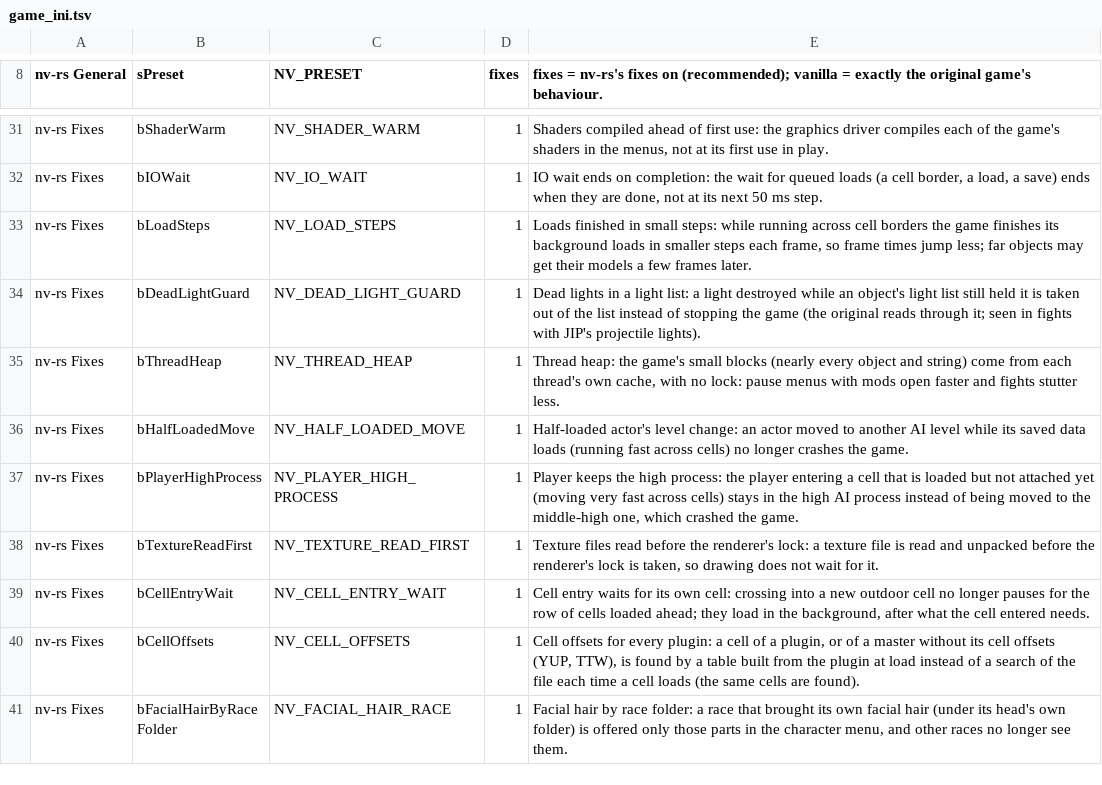
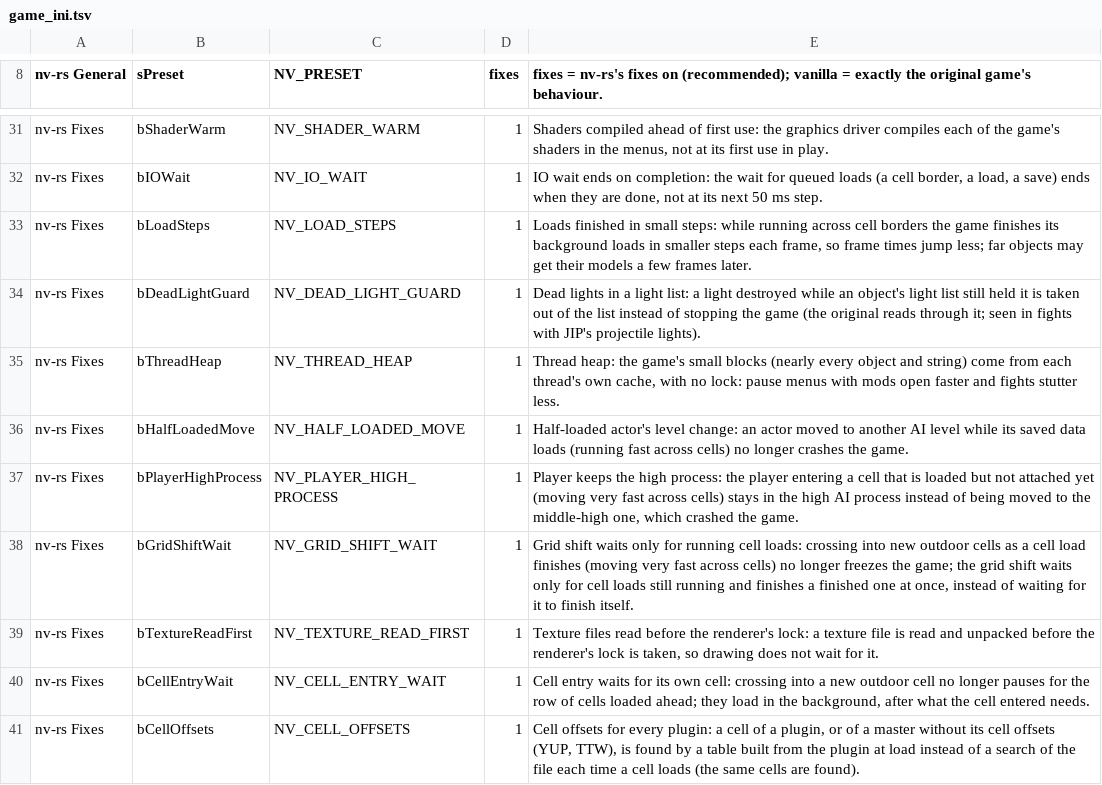
Before and after one commit to slaterain/nv-rs, a TSV file: crates/host/data/game_ini.tsv, drawn as a sheet; only a part is shown, gaps mark what is left out; the shorter side is filled out with more unchanged rows.

Commit message:
Fixes row: the grid shift waits only for running cell loads (flying very fast no longer freezes) (#1147)
A new row of the fixes preset (bGridShiftWait / NV_GRID_SHIFT_WAIT; ON in fixes, OFF in vanilla; launcher: 'Very fast movement freeze fix'). The original game can freeze for good when the player crosses into a new outdoor cell while a background cell load is still running: before shifting the grid, main waits on each load a loader thread refused to cancel (005282d0 -> 005289b0), sleeping while its state is 3 (loading) or 5 (finished); a finished load stays in state 5 until main cancels it, and main is the one waiting, so a load that finishes before the wait looks at it hangs main forever (1.0.1 froze this way on the maintainer's fast flight). The row replaces 005282d0 with the same walk, waiting only while a load is running (states 3 and 4, which the loader thread moves on) and never on 5; a finished load goes straight to the walk's own post-process. Also a diagnostic, off unless set: NV_HANG_DUMP=SECS prints where every game thread is and who holds the kernel and device locks when main has begun no frame for SECS seconds. Checks: engine-fallout-cell 5338, host 257, engine-core 1223, launcher 264, clippy four crates, repo hygiene 87; 4 planted faults caught; the fast route with the row on: 11 runs, no freeze (with it off, the first run froze). Independent review: merge (the cause and the never-wait-on-5 safety checked in the exe); its doc notes taken.

```diff
--- a/crates/host/data/game_ini.tsv
+++ b/crates/host/data/game_ini.tsv
@@ -37,2 +37,3 @@ nv-rs Fixes	bHalfLoadedMove	NV_HALF_LOADED_MOVE	1	Half-loaded actor's level chan
 nv-rs Fixes	bPlayerHighProcess	NV_PLAYER_HIGH_PROCESS	1	Player keeps the high process: the player entering a cell that is loaded but not attached yet (moving very fast across cells) stays in the high AI process instead of being moved to the middle-high one, which crashed the game.
+nv-rs Fixes	bGridShiftWait	NV_GRID_SHIFT_WAIT	1	Grid shift waits only for running cell loads: crossing into new outdoor cells as a cell load finishes (moving very fast across cells) no longer freezes the game; the grid shift waits only for cell loads still running and finishes a finished one at once, instead of waiting for it to finish itself.
 nv-rs Fixes	bTextureReadFirst	NV_TEXTURE_READ_FIRST	1	Texture files read before the renderer's lock: a texture file is read and unpacked before the renderer's lock is taken, so drawing does not wait for it.
```
Also changed, not shown: crates/engine-core/data/overridable.tsv, 7 other files.
